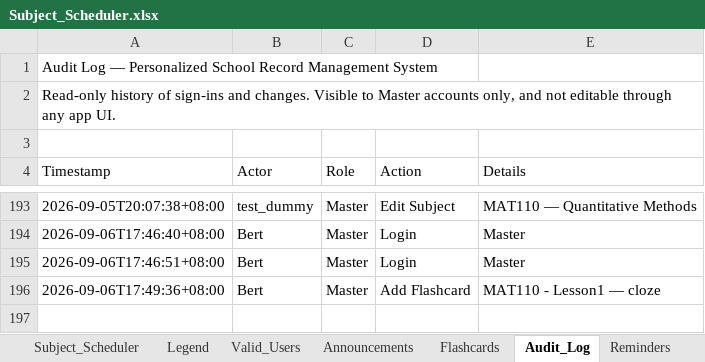
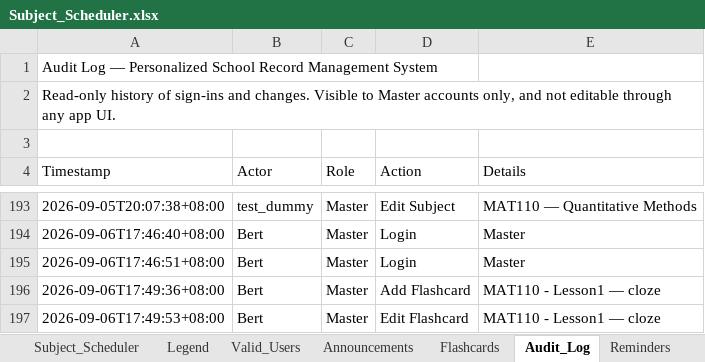
Before and after one commit to fielalbert2026/school-record-management-system, an Excel workbook: Subject_Scheduler.xlsx, sheet Audit_Log, drawn as a sheet; only a part is shown, gaps mark what is left out; values as stored, in another font and other column widths than the file's, no borders; the diff names each change by its address in the sheet, - before the commit and + after, or states it on an @@ line.

Commit message:
Flashcards: Edit Flashcard — by Bert

```diff
--- a/Subject_Scheduler.xlsx (sheet Audit_Log)
+++ b/Subject_Scheduler.xlsx (sheet Audit_Log)
+row 197: 2026-09-06T17:49:53+08:00 | Bert | Master | Edit Flashcard | MAT110 - Lesson1 — cloze
```
Also changed, not shown: sheet Flashcards.
